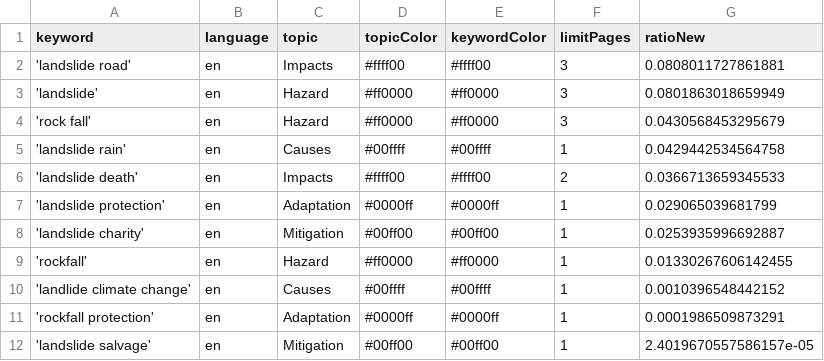
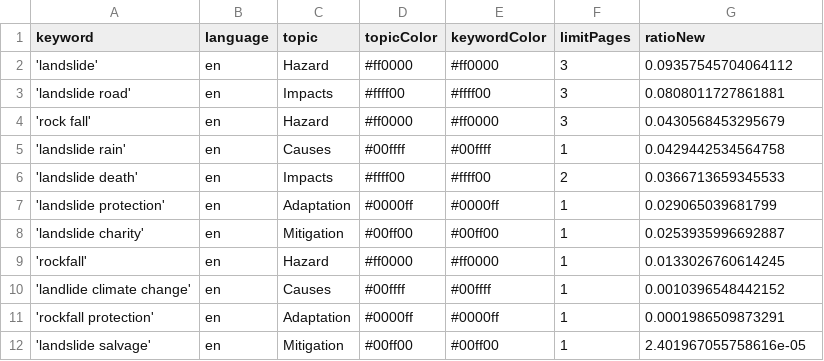
Before and after one commit to celiapi-news/landslideIsComing, a CSV file: keywords.csv, drawn as a sheet.

```diff
--- a/keywords.csv
+++ b/keywords.csv
@@ -1,4 +1,4 @@
 keyword,language,topic,topicColor,keywordColor,limitPages,ratioNew
+'landslide',en,Hazard,#ff0000,#ff0000,3,0.09357545704064112
 'landslide road',en,Impacts,#ffff00,#ffff00,3,0.0808011727861881
-'landslide',en,Hazard,#ff0000,#ff0000,3,0.0801863018659949
 'rock fall',en,Hazard,#ff0000,#ff0000,3,0.0430568453295679
@@ -8,5 +8,5 @@ keyword,language,topic,topicColor,keywordColor,limitPages,ratioNew
 'landslide charity',en,Mitigation,#00ff00,#00ff00,1,0.0253935996692887
-'rockfall',en,Hazard,#ff0000,#ff0000,1,0.01330267606142455
+'rockfall',en,Hazard,#ff0000,#ff0000,1,0.0133026760614245
 'landlide climate change',en,Causes,#00ffff,#00ffff,1,0.0010396548442152
 'rockfall protection',en,Adaptation,#0000ff,#0000ff,1,0.0001986509873291
-'landslide salvage',en,Mitigation,#00ff00,#00ff00,1,2.4019670557586157e-05
+'landslide salvage',en,Mitigation,#00ff00,#00ff00,1,2.401967055758616e-05
```
Also changed, not shown: 1 other file.
